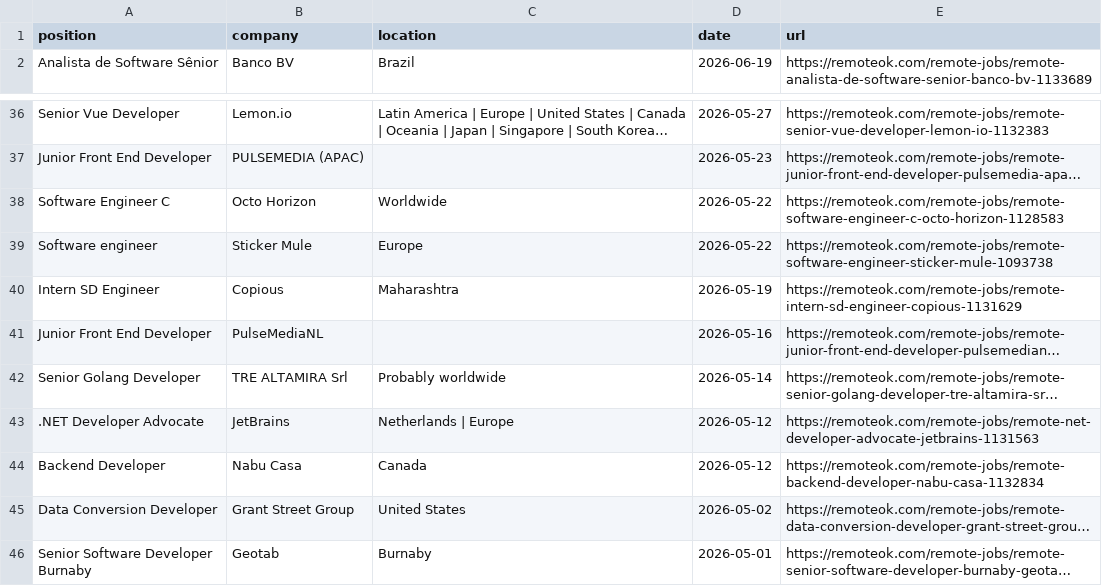
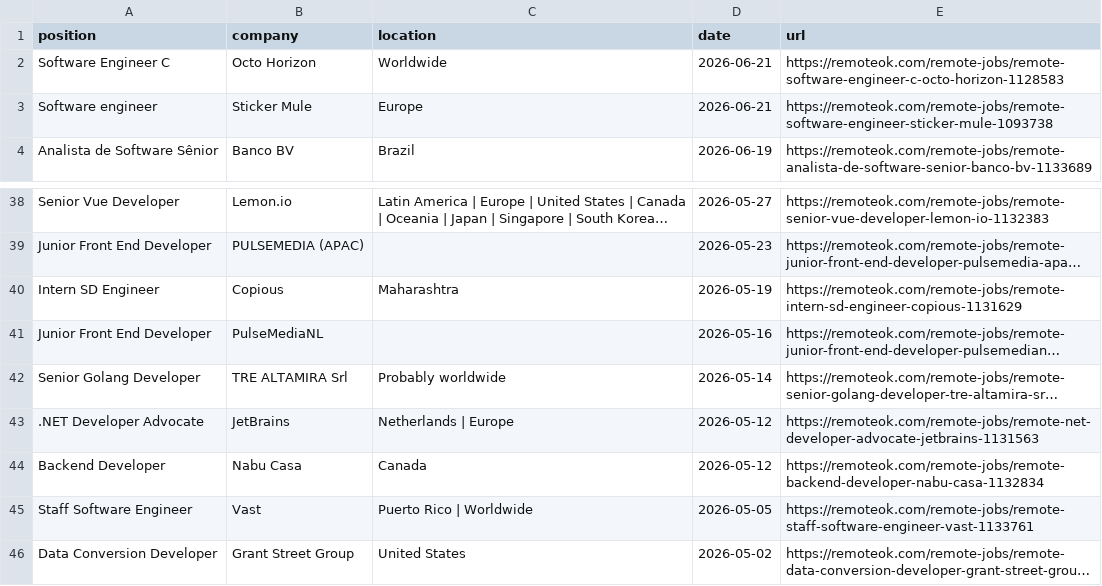
Before and after one commit to PuriphatXXVII/jobradar-ai, a CSV file: remote-dev-jobs.csv, drawn as a sheet; only a part is shown, gaps mark what is left out; the shorter side is filled out with more unchanged rows; long unchanged cells end in …; removed rows and columns are numbered as before the commit, all else as after; the diff names each change by its address in the sheet, - before the commit and + after, or states it on an @@ line.

```diff
--- a/remote-dev-jobs.csv
+++ b/remote-dev-jobs.csv
+row 2: Software Engineer C | Octo Horizon | Worldwide | 2026-06-21 | https://remoteok.com/remote-jobs/remote-software-engineer-c-octo-horizon-1128583
+row 3: Software engineer | Sticker Mule | Europe | 2026-06-21 | https://remoteok.com/remote-jobs/remote-software-engineer-sticker-mule-1093738
-row 38: Software Engineer C | Octo Horizon | Worldwide | 2026-05-22 | https://remoteok.com/remote-jobs/remote-software-engineer-c-octo-horizon-1128583
-row 39: Software engineer | Sticker Mule | Europe | 2026-05-22 | https://remoteok.com/remote-jobs/remote-software-engineer-sticker-mule-1093738
+row 45: Staff Software Engineer | Vast | Puerto Rico | Worldwide | 2026-05-05 | https://remoteok.com/remote-jobs/remote-staff-software-engineer-vast-1133761
```
Also changed, not shown: ranked-jobs.csv, 2 other files.
